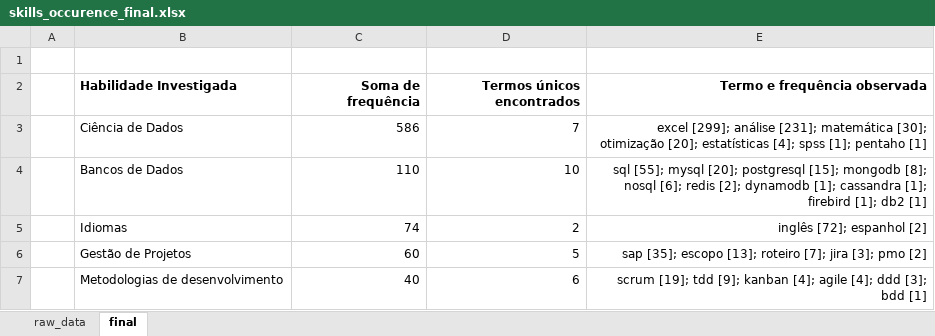
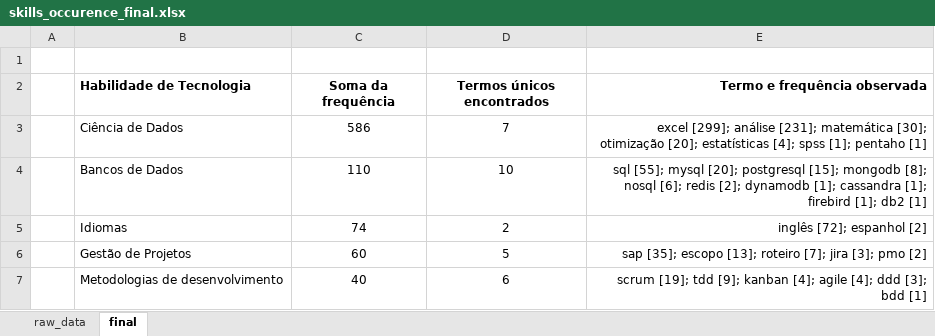
Before and after one commit to ivanrmello/berle-means, an Excel workbook: quantitative-methods/01_Lanitt/web_scraping_jobs/efg/skills_occurence_final.xlsx, sheet final, drawn as a sheet; values as stored, in another font and other column widths than the file's, no borders; the diff names each change by its address in the sheet, - before the commit and + after, or states it on an @@ line.

Commit message:
feat: :zap: Adding last update on Lanitt Research

```diff
--- a/quantitative-methods/01_Lanitt/web_scraping_jobs/efg/skills_occurence_final.xlsx (sheet final)
+++ b/quantitative-methods/01_Lanitt/web_scraping_jobs/efg/skills_occurence_final.xlsx (sheet final)
-B2: Habilidade Investigada
+B2: Habilidade de Tecnologia
-C2: Soma de frequência
+C2: Soma da frequência
-C2:D7 alignment: right
+C2:D7 alignment: center
```
Also changed, not shown: 6 other files.
